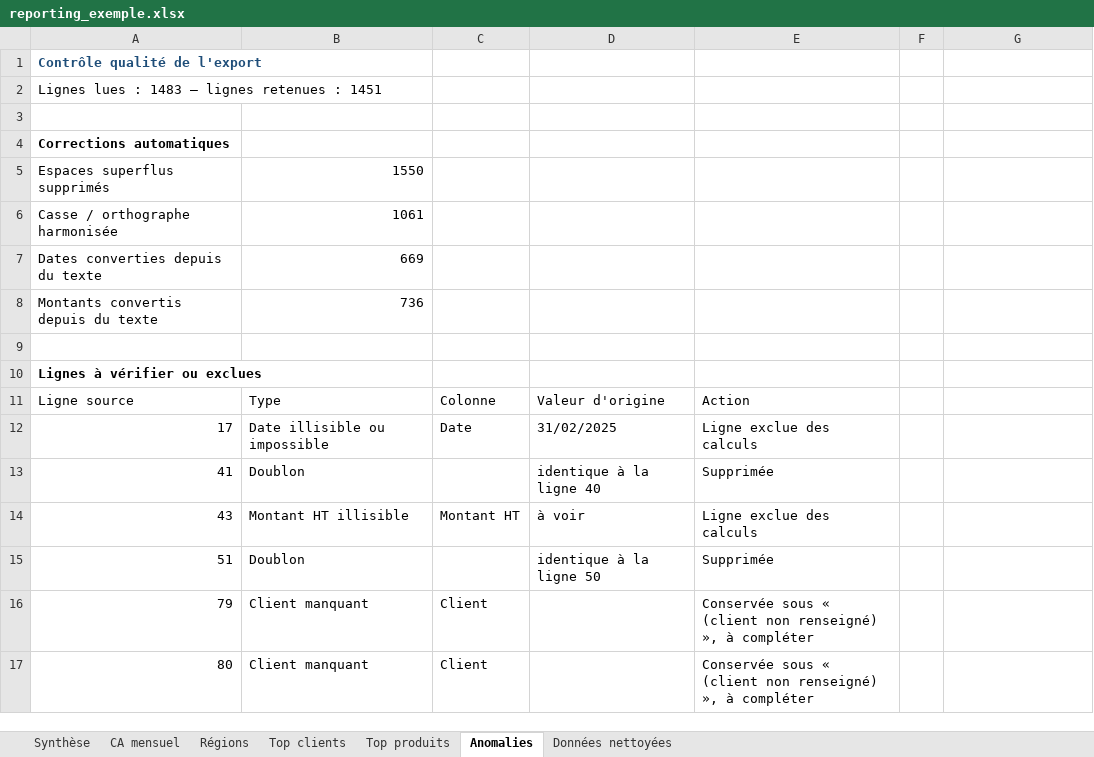
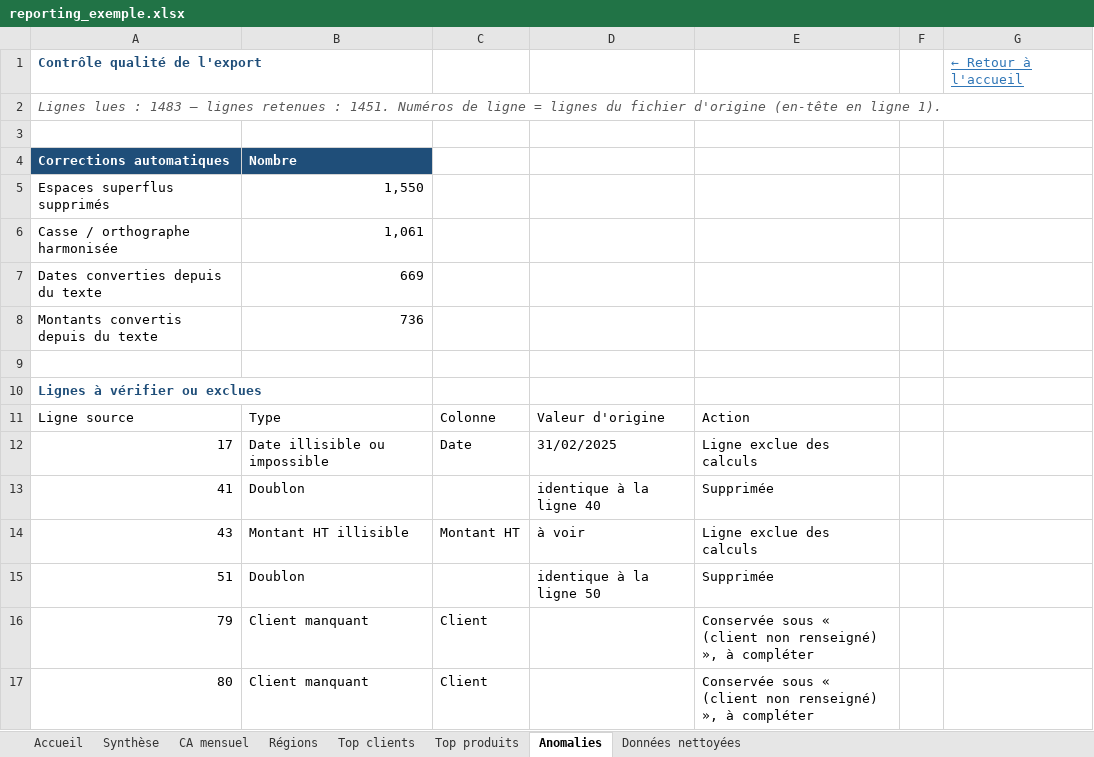
Before and after one commit to pavass06/excel-reporting-automation, an Excel workbook: exemples/reporting_exemple.xlsx, sheet Anomalies, drawn as a sheet; only a part is shown; values as stored, in another font and other column widths than the file's, no borders; table styles not drawn; the diff names each change by its address in the sheet, - before the commit and + after, or states it on an @@ line.

```diff
--- a/exemples/reporting_exemple.xlsx (sheet Anomalies)
+++ b/exemples/reporting_exemple.xlsx (sheet Anomalies)
+sheet tab: Accueil
-G1: (empty)
+G1: ← Retour à l'accueil
-A2: …retenues : 1451
+A2: …retenues : 1451. Numéros de ligne = lignes du fichier d'origine (en-tête en ligne 1).
@@ A2 italic: off → on, text colour: black → #595959 @@
-A4:B4 fill: none
+A4:B4 fill: #1F4E79
-A4 text colour: black
+A4 text colour: #FFFFFF
-B4: (empty)
+B4: Nombre
-B5: 1550
+B5: 1,550
-B6: 1061
+B6: 1,061
-A10 text colour: black
+A10 text colour: #1F4E79
```
Also changed, not shown: sheet Synthèse, sheet Régions, sheet Top clients, sheet Top produits, sheet CA mensuel, sheet Données nettoyées, charts or pictures, data/export_ventes_brut.xlsx, 8 other files.
